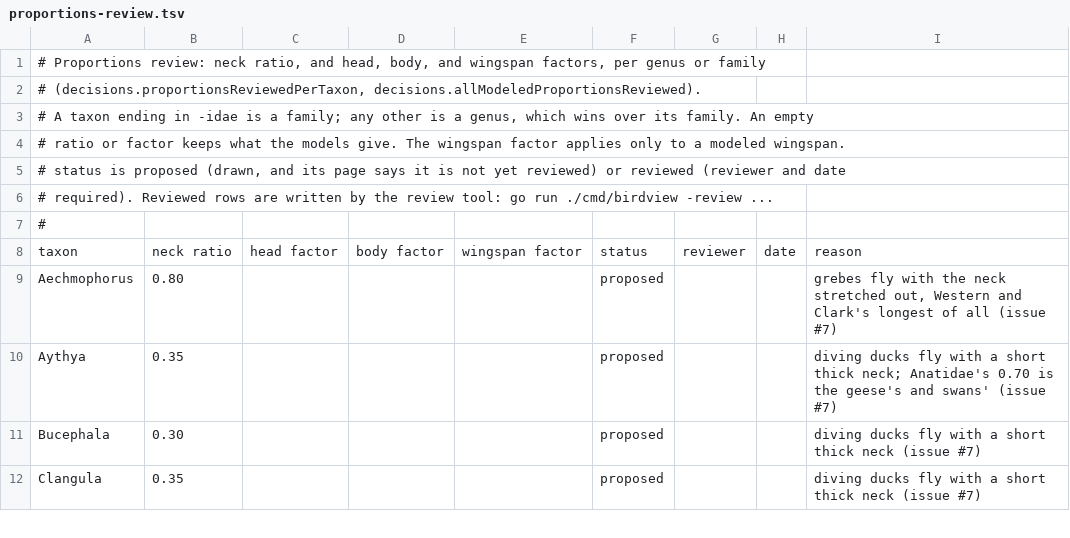
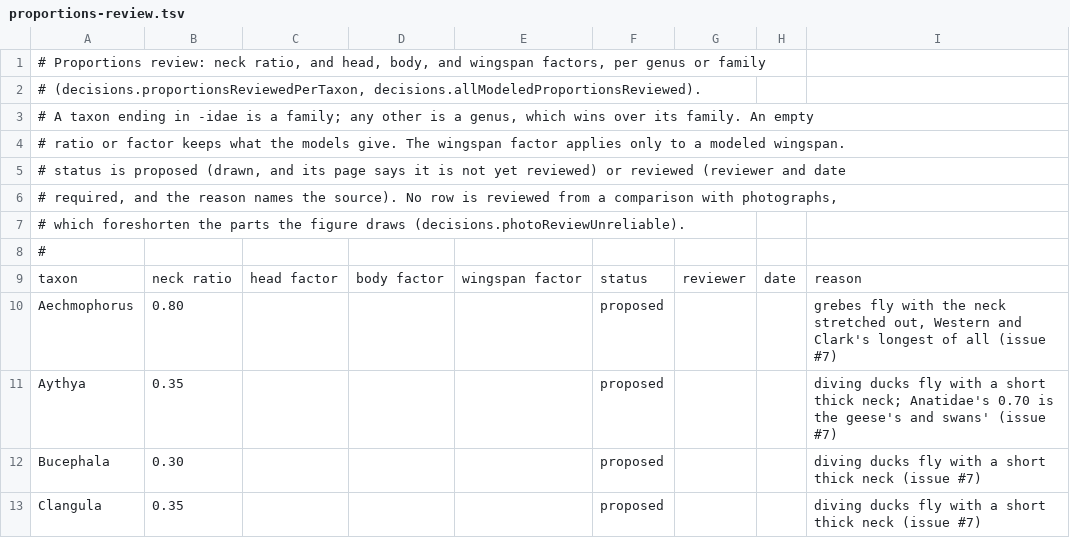
Before and after one commit to Sajmani/birdview, a TSV file: data/proportions-review.tsv, drawn as a sheet; only a part is shown.

Commit message:
Remove the proportions review tool: photographs cannot settle proportions
Trying the tool, Sameer found almost no photograph shows a bird as the
figure draws it, body and spread wings in one plane; every other angle
foreshortens some part, so matching an overlay measures the camera's
angle. The table stays, its rows proposed, and the per-species photo
pipeline is withdrawn for the same reason (decisions.photoReviewUnreliable).

```diff
--- a/data/proportions-review.tsv
+++ b/data/proportions-review.tsv
@@ -5,3 +5,4 @@
 # status is proposed (drawn, and its page says it is not yet reviewed) or reviewed (reviewer and date
-# required). Reviewed rows are written by the review tool: go run ./cmd/birdview -review ...
+# required, and the reason names the source). No row is reviewed from a comparison with photographs,
+# which foreshorten the parts the figure draws (decisions.photoReviewUnreliable).
 #
```
Also changed, not shown: 17 other files.
